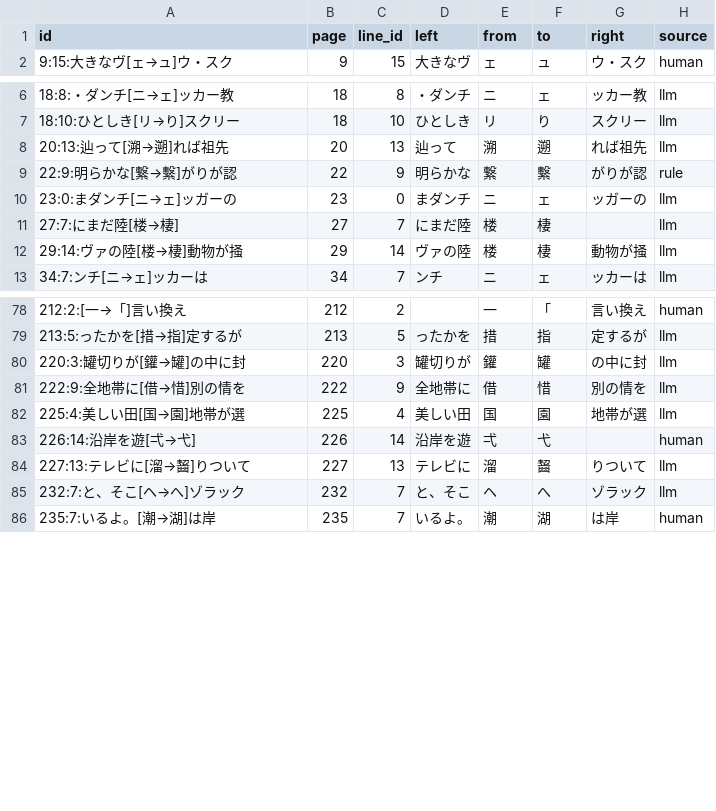
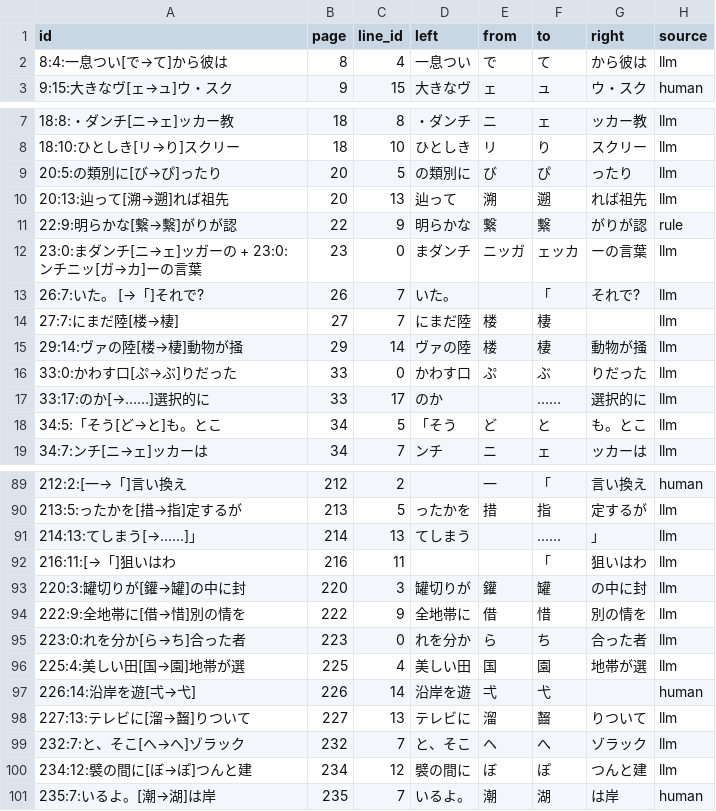
Before and after one commit to kusanaginoturugi/bookscan-epub, a TSV file: work/searchable/ganymede-no-yasashii-kyojin/judge/corrections.tsv, drawn as a sheet; only a part is shown, gaps mark what is left out; the diff covers the shown part only.

```diff
--- a/work/searchable/ganymede-no-yasashii-kyojin/judge/corrections.tsv
+++ b/work/searchable/ganymede-no-yasashii-kyojin/judge/corrections.tsv
@@ -1,2 +1,3 @@
 id	page	line_id	left	from	to	right	source
+8:4:一息つい[で→て]から彼は	8	4	一息つい	で	て	から彼は	llm
 9:15:大きなヴ[ェ→ュ]ウ・スク	9	15	大きなヴ	ェ	ュ	ウ・スク	human
@@ -7,7 +8,12 @@ id	page	line_id	left	from	to	right	source
 18:10:ひとしき[リ→り]スクリー	18	10	ひとしき	リ	り	スクリー	llm
+20:5:の類別に[び→ぴ]ったり	20	5	の類別に	び	ぴ	ったり	llm
 20:13:辿って[溯→遡]れば祖先	20	13	辿って	溯	遡	れば祖先	llm
 22:9:明らかな[繋→繫]がりが認	22	9	明らかな	繋	繫	がりが認	rule
-23:0:まダンチ[ニ→ェ]ッガーの	23	0	まダンチ	ニ	ェ	ッガーの	llm
+23:0:まダンチ[ニ→ェ]ッガーの + 23:0:ンチニッ[ガ→カ]ーの言葉	23	0	まダンチ	ニッガ	ェッカ	ーの言葉	llm
+26:7:いた。 [→「]それで?	26	7	いた。 		「	それで?	llm
 27:7:にまだ陸[楼→棲]	27	7	にまだ陸	楼	棲		llm
 29:14:ヴァの陸[楼→棲]動物が掻	29	14	ヴァの陸	楼	棲	動物が掻	llm
+33:0:かわす口[ぷ→ぶ]りだった	33	0	かわす口	ぷ	ぶ	りだった	llm
+33:17:のか[→……]選択的に	33	17	のか		……	選択的に	llm
+34:5:「そう[ど→と]も。とこ	34	5	「そう	ど	と	も。とこ	llm
 34:7:ンチ[ニ→ェ]ッカーは	34	7	ンチ	ニ	ェ	ッカーは	llm
@@ -79,4 +90,7 @@ id	page	line_id	left	from	to	right	source
 213:5:ったかを[措→指]定するが	213	5	ったかを	措	指	定するが	llm
+214:13:てしまう[→……]」	214	13	てしまう		……	」	llm
+216:11:[→「]狙いはわ	216	11			「	狙いはわ	llm
 220:3:罐切りが[鑵→罐]の中に封	220	3	罐切りが	鑵	罐	の中に封	llm
 222:9:全地帯に[借→惜]別の情を	222	9	全地帯に	借	惜	別の情を	llm
+223:0:れを分か[ら→ち]合った者	223	0	れを分か	ら	ち	合った者	llm
 225:4:美しい田[国→園]地帯が選	225	4	美しい田	国	園	地帯が選	llm
@@ -85,2 +99,3 @@ id	page	line_id	left	from	to	right	source
 232:7:と、そこ[ヘ→へ]ゾラック	232	7	と、そこ	ヘ	へ	ゾラック	llm
+234:12:襞の間に[ぼ→ぽ]つんと建	234	12	襞の間に	ぼ	ぽ	つんと建	llm
 235:7:いるよ。[潮→湖]は岸	235	7	いるよ。	潮	湖	は岸	human
```
Also changed, not shown: 9 added rows elsewhere in this file, work/searchable/hoshi-wo-tsugu-mono/judge/corrections.tsv, work/searchable/kyojin-tachi-no-hoshi/judge/corrections.tsv, 27 other files.
